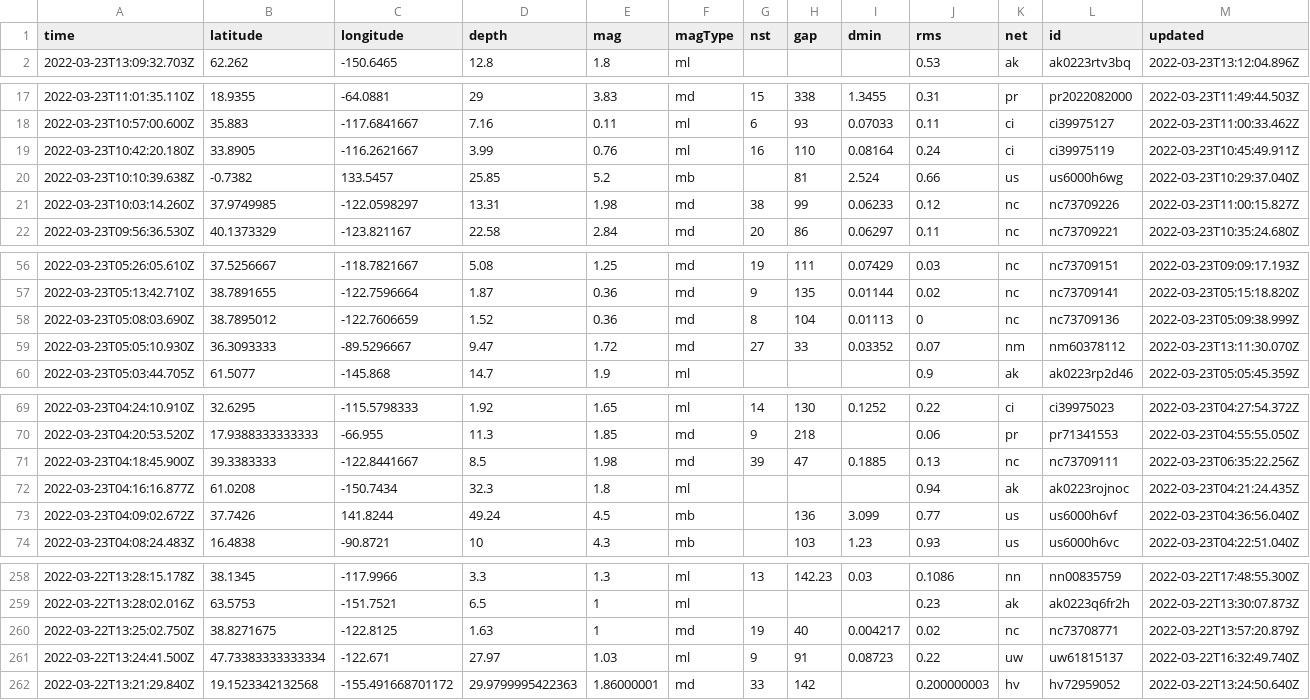
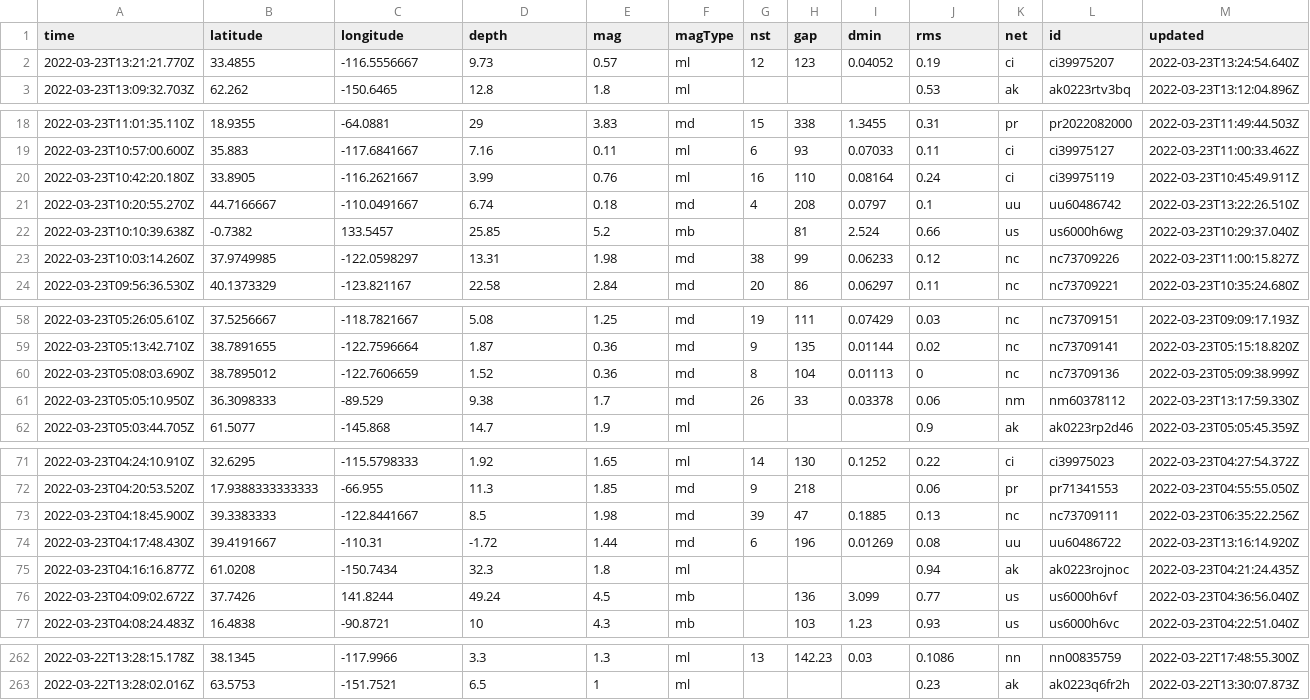
Before and after one commit to pbock/nicar22-github-actions, a CSV file: usgs_current.csv, drawn as a sheet; only a part is shown, gaps mark what is left out; removed rows and columns are numbered as before the commit, all else as after; rows hold the shown columns only; the diff covers the shown part only; the diff names each change by its address in the sheet, - before the commit and + after, or states it on an @@ line.

```diff
--- a/usgs_current.csv
+++ b/usgs_current.csv
+row 2: 2022-03-23T13:21:21.770Z | 33.4855 | -116.5556667 | 9.73 | 0.57 | ml | 12 | 123 | 0.04052 | 0.19 | ci | ci39975207 | 2022-03-23T13:24:54.640Z
+row 21: 2022-03-23T10:20:55.270Z | 44.7166667 | -110.0491667 | 6.74 | 0.18 | md | 4 | 208 | 0.0797 | 0.1 | uu | uu60486742 | 2022-03-23T13:22:26.510Z
-row 59: 2022-03-23T05:05:10.930Z | 36.3093333 | -89.5296667 | 9.47 | 1.72 | md | 27 | 33 | 0.03352 | 0.07 | nm | nm60378112 | 2022-03-23T13:11:30.070Z
+row 61: 2022-03-23T05:05:10.950Z | 36.3098333 | -89.529 | 9.38 | 1.7 | md | 26 | 33 | 0.03378 | 0.06 | nm | nm60378112 | 2022-03-23T13:17:59.330Z
+row 74: 2022-03-23T04:17:48.430Z | 39.4191667 | -110.31 | -1.72 | 1.44 | md | 6 | 196 | 0.01269 | 0.08 | uu | uu60486722 | 2022-03-23T13:16:14.920Z
-row 260: 2022-03-22T13:25:02.750Z | 38.8271675 | -122.8125 | 1.63 | 1 | md | 19 | 40 | 0.004217 | 0.02 | nc | nc73708771 | 2022-03-22T13:57:20.879Z
-row 261: 2022-03-22T13:24:41.500Z | 47.73383333333334 | -122.671 | 27.97 | 1.03 | ml | 9 | 91 | 0.08723 | 0.22 | uw | uw61815137 | 2022-03-22T16:32:49.740Z
-row 262: 2022-03-22T13:21:29.840Z | 19.1523342132568 | -155.491668701172 | 29.9799995422363 | 1.86000001 | md | 33 | 142 |  | 0.200000003 | hv | hv72959052 | 2022-03-22T13:24:50.640Z
```
Also changed, not shown: 1 added row and 1 edited cell elsewhere in this file, usgs_main.csv.
